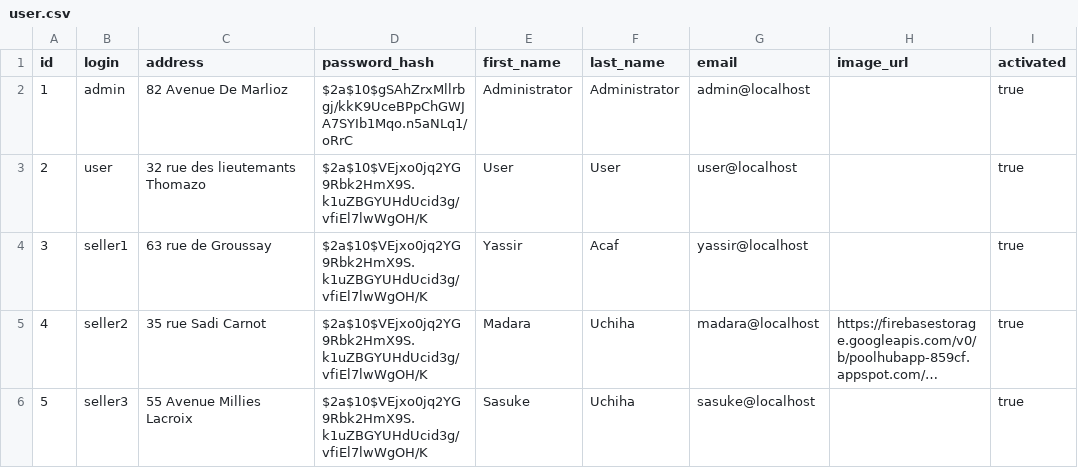
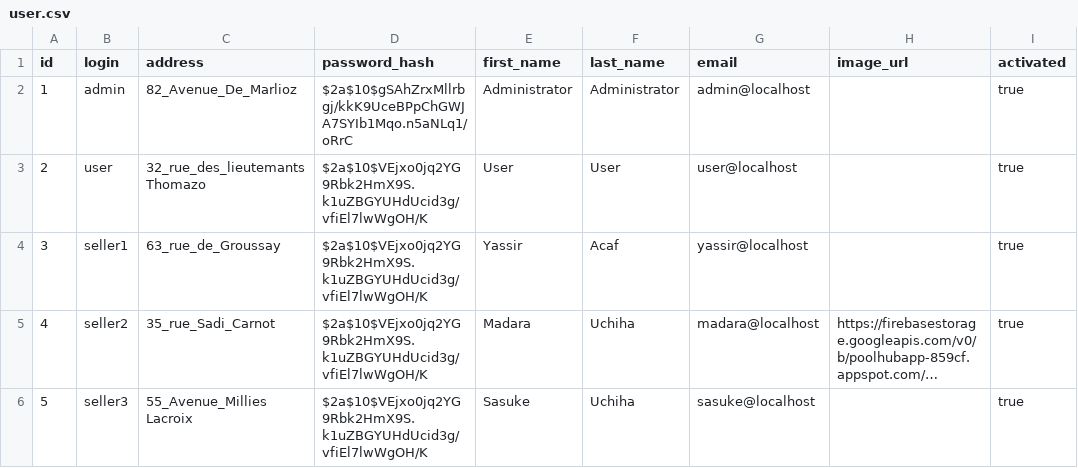
Before and after one commit to yassir78/poolhubapp, a CSV file: src/main/resources/config/liquibase/data/user.csv, drawn as a sheet; only a part is shown; long unchanged cells end in …; the diff names each change by its address in the sheet, - before the commit and + after, or states it on an @@ line.

```diff
--- a/src/main/resources/config/liquibase/data/user.csv
+++ b/src/main/resources/config/liquibase/data/user.csv
-C2 (address): 82 Avenue De Marlioz
+C2 (address): 82_Avenue_De_Marlioz
-C3 (address): 32 rue des lieutemants Thomazo
+C3 (address): 32_rue_des_lieutemants Thomazo
-C4 (address): 63 rue de Groussay
+C4 (address): 63_rue_de_Groussay
-C5 (address): 35 rue Sadi Carnot
+C5 (address): 35_rue_Sadi_Carnot
-C6 (address): 55 Avenue Millies Lacroix
+C6 (address): 55_Avenue_Millies Lacroix
```
Also changed, not shown: 6 other files.
